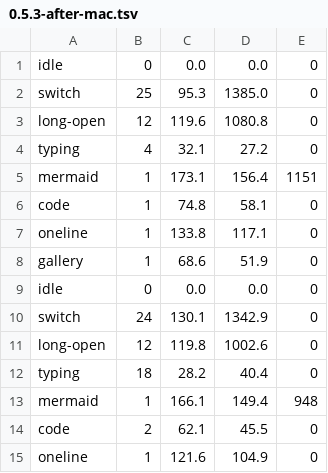
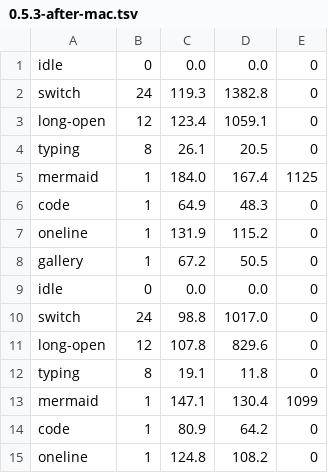
Before and after one commit to iamzifei/inkstone, a TSV file: docs/perf/0.5.3-after-mac.tsv, drawn as a sheet; only a part is shown; the diff covers the shown part only.

```diff
--- a/docs/perf/0.5.3-after-mac.tsv
+++ b/docs/perf/0.5.3-after-mac.tsv
@@ -1,15 +1,15 @@
 idle	0	0.0	0.0	0
-switch	25	95.3	1385.0	0
-long-open	12	119.6	1080.8	0
-typing	4	32.1	27.2	0
-mermaid	1	173.1	156.4	1151
-code	1	74.8	58.1	0
-oneline	1	133.8	117.1	0
-gallery	1	68.6	51.9	0
+switch	24	119.3	1382.8	0
+long-open	12	123.4	1059.1	0
+typing	8	26.1	20.5	0
+mermaid	1	184.0	167.4	1125
+code	1	64.9	48.3	0
+oneline	1	131.9	115.2	0
+gallery	1	67.2	50.5	0
 idle	0	0.0	0.0	0
-switch	24	130.1	1342.9	0
-long-open	12	119.8	1002.6	0
-typing	18	28.2	40.4	0
-mermaid	1	166.1	149.4	948
-code	2	62.1	45.5	0
-oneline	1	121.6	104.9	0
+switch	24	98.8	1017.0	0
+long-open	12	107.8	829.6	0
+typing	8	19.1	11.8	0
+mermaid	1	147.1	130.4	1099
+code	1	80.9	64.2	0
+oneline	1	124.8	108.2	0
```
Also changed, not shown: 19 edited cells elsewhere in this file, docs/perf/0.5.3-after-ios.tsv, 1 other file.
